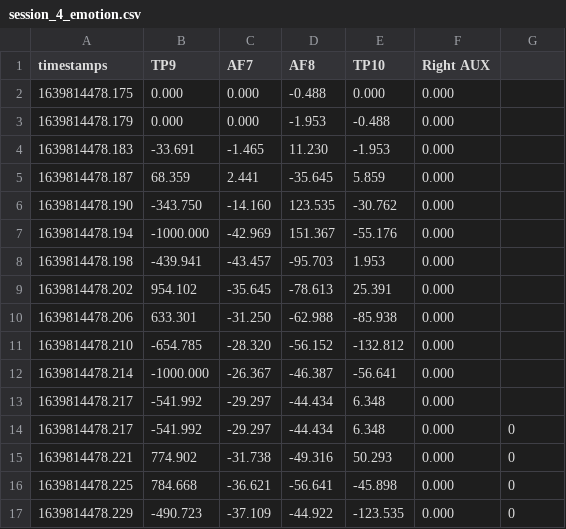
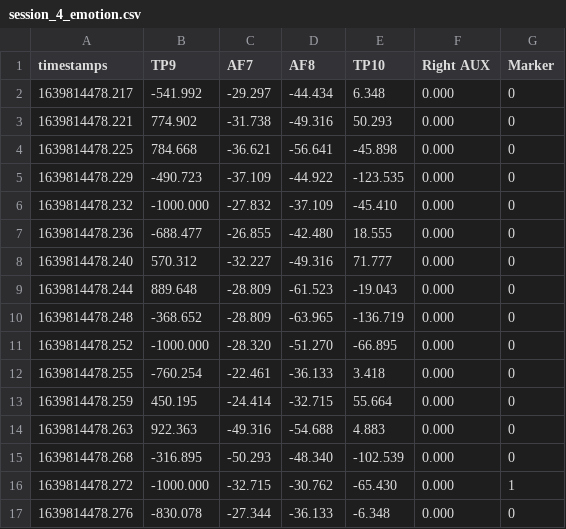
Before and after one commit to wakkihaya/P300-muse, a CSV file: data/subject_1/session_4_emotion.csv, drawn as a sheet; only a part is shown; the shorter side is filled out with more unchanged rows.

Commit message:
update: data modifying

```diff
--- a/data/subject_1/session_4_emotion.csv
+++ b/data/subject_1/session_4_emotion.csv
@@ -1,14 +1,2 @@
-timestamps,TP9,AF7,AF8,TP10,Right AUX
-1639814478.175,0.000,0.000,-0.488,0.000,0.000
-1639814478.179,0.000,0.000,-1.953,-0.488,0.000
-1639814478.183,-33.691,-1.465,11.230,-1.953,0.000
-1639814478.187,68.359,2.441,-35.645,5.859,0.000
-1639814478.190,-343.750,-14.160,123.535,-30.762,0.000
-1639814478.194,-1000.000,-42.969,151.367,-55.176,0.000
-1639814478.198,-439.941,-43.457,-95.703,1.953,0.000
-1639814478.202,954.102,-35.645,-78.613,25.391,0.000
-1639814478.206,633.301,-31.250,-62.988,-85.938,0.000
-1639814478.210,-654.785,-28.320,-56.152,-132.812,0.000
-1639814478.214,-1000.000,-26.367,-46.387,-56.641,0.000
-1639814478.217,-541.992,-29.297,-44.434,6.348,0.000
+timestamps,TP9,AF7,AF8,TP10,Right AUX, Marker
 1639814478.217,-541.992,-29.297,-44.434,6.348,0.000,0
```
Also changed, not shown: 2 other files.
